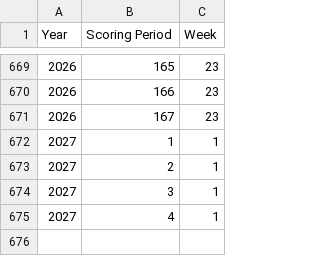
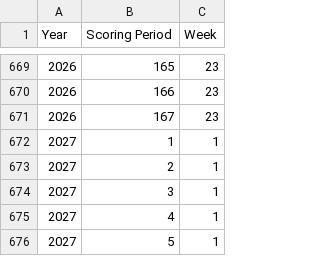
Before and after one commit to fliou0704/Basketball-Brawl-Fantasy-Dashboard, a CSV file: data/scoringPeriodMatchupMap.csv, drawn as a sheet; only a part is shown, gaps mark what is left out; the diff names each change by its address in the sheet, - before the commit and + after, or states it on an @@ line.

```diff
--- a/data/scoringPeriodMatchupMap.csv
+++ b/data/scoringPeriodMatchupMap.csv
+row 676: 2027 | 5 | 1
```
Also changed, not shown: 3 other files.
